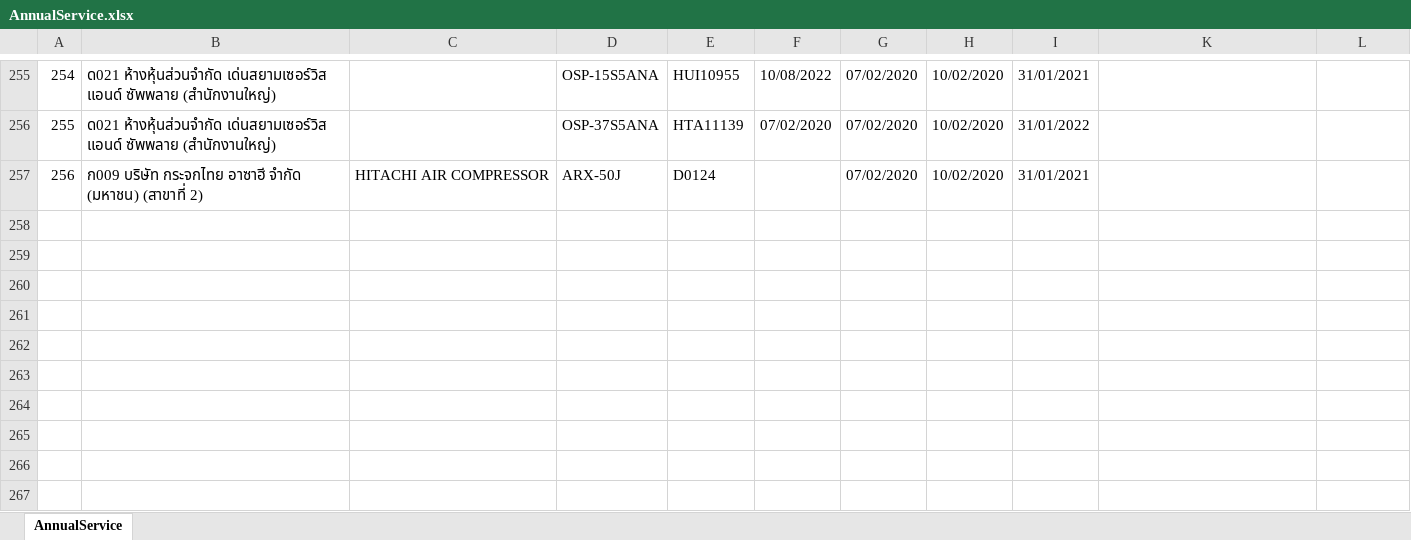
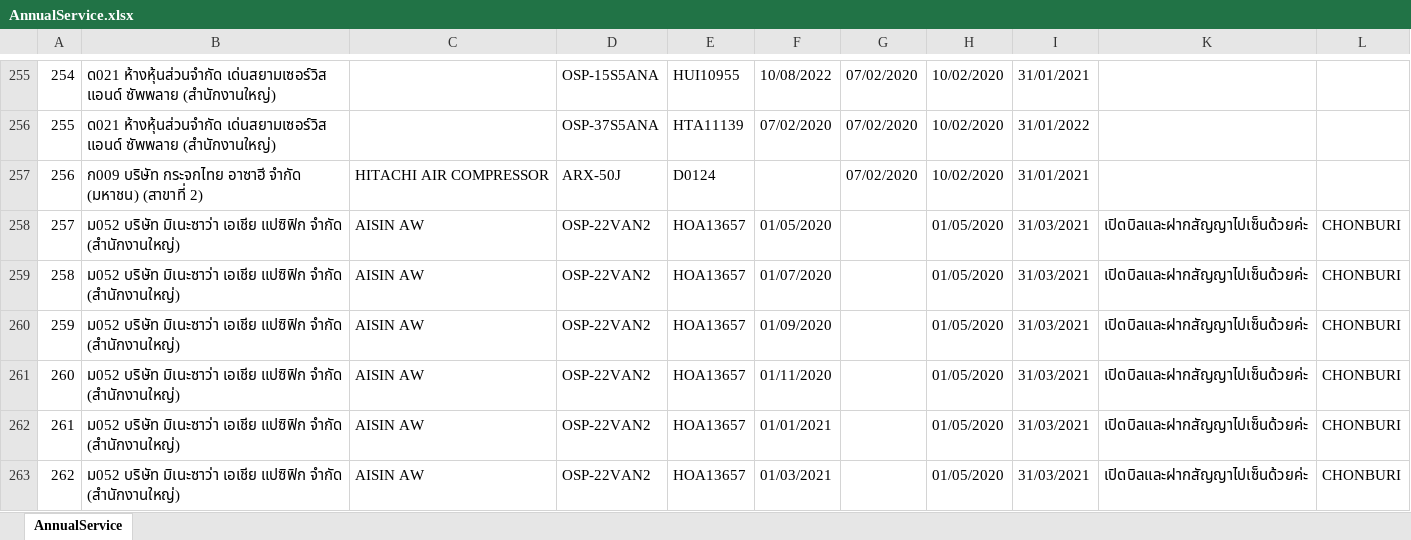
Before and after one commit to PrayoonV/HI-Com-IOS-WebApp, an Excel workbook: HicomIOS/Master/Template/AnnualService.xlsx, sheet AnnualService, drawn as a sheet; only a part is shown, gaps mark what is left out; values as stored, in another font and other column widths than the file's, no borders; the diff names each change by its address in the sheet, - before the commit and + after, or states it on an @@ line.

```diff
--- a/HicomIOS/Master/Template/AnnualService.xlsx (sheet AnnualService)
+++ b/HicomIOS/Master/Template/AnnualService.xlsx (sheet AnnualService)
+row 258: 257 | ม052 บริษัท มิเนะซาว่า เอเชีย แปซิฟิก จำกัด (สำนักงานใหญ่) | AISIN AW | OSP-22VAN2 | HOA13657 | 01/05/2020 |  | 01/05/2020 | 31/03/2021 | เปิดบิลและฝากสัญญาไปเซ็นด้วยค่ะ | CHONBURI
+row 259: 258 | ม052 บริษัท มิเนะซาว่า เอเชีย แปซิฟิก จำกัด (สำนักงานใหญ่) | AISIN AW | OSP-22VAN2 | HOA13657 | 01/07/2020 |  | 01/05/2020 | 31/03/2021 | เปิดบิลและฝากสัญญาไปเซ็นด้วยค่ะ | CHONBURI
+row 260: 259 | ม052 บริษัท มิเนะซาว่า เอเชีย แปซิฟิก จำกัด (สำนักงานใหญ่) | AISIN AW | OSP-22VAN2 | HOA13657 | 01/09/2020 |  | 01/05/2020 | 31/03/2021 | เปิดบิลและฝากสัญญาไปเซ็นด้วยค่ะ | CHONBURI
+row 261: 260 | ม052 บริษัท มิเนะซาว่า เอเชีย แปซิฟิก จำกัด (สำนักงานใหญ่) | AISIN AW | OSP-22VAN2 | HOA13657 | 01/11/2020 |  | 01/05/2020 | 31/03/2021 | เปิดบิลและฝากสัญญาไปเซ็นด้วยค่ะ | CHONBURI
+row 262: 261 | ม052 บริษัท มิเนะซาว่า เอเชีย แปซิฟิก จำกัด (สำนักงานใหญ่) | AISIN AW | OSP-22VAN2 | HOA13657 | 01/01/2021 |  | 01/05/2020 | 31/03/2021 | เปิดบิลและฝากสัญญาไปเซ็นด้วยค่ะ | CHONBURI
+row 263: 262 | ม052 บริษัท มิเนะซาว่า เอเชีย แปซิฟิก จำกัด (สำนักงานใหญ่) | AISIN AW | OSP-22VAN2 | HOA13657 | 01/03/2021 |  | 01/05/2020 | 31/03/2021 | เปิดบิลและฝากสัญญาไปเซ็นด้วยค่ะ | CHONBURI
```
Also changed, not shown: 15 other files.
